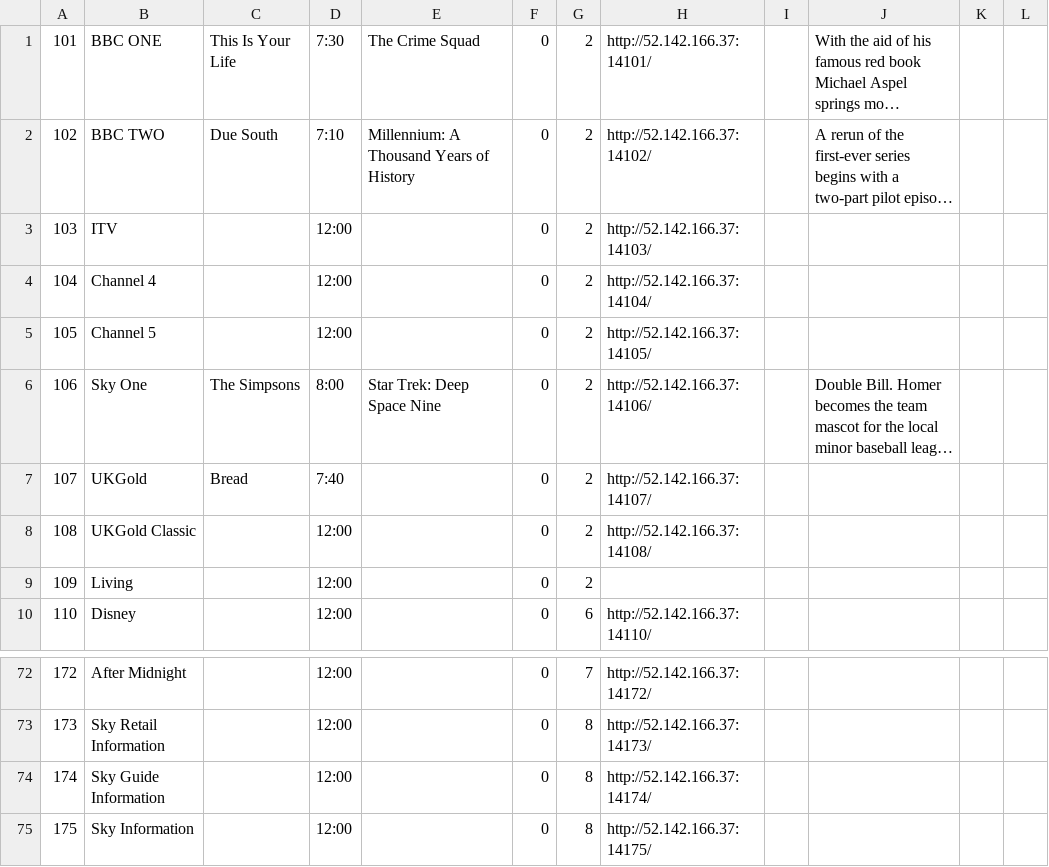
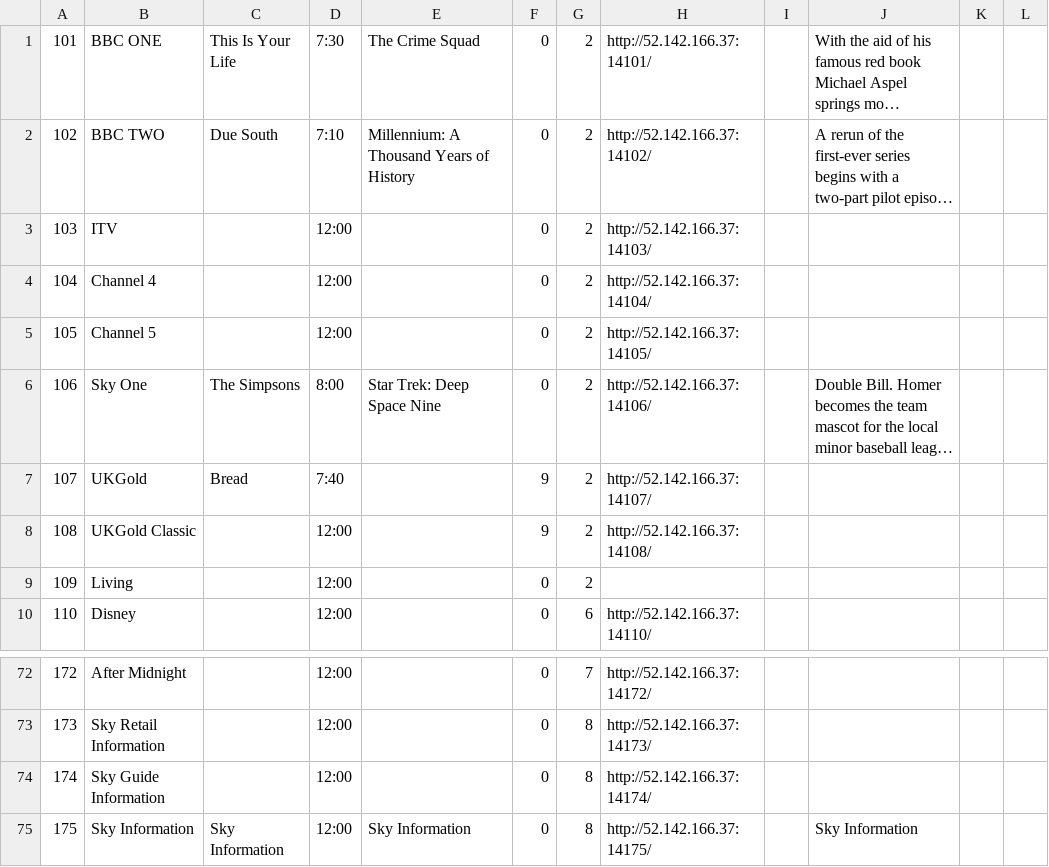
Before and after one commit to enoxplaystar/enoxplaystar.github.io, a CSV file: channels.csv, drawn as a sheet; only a part is shown, gaps mark what is left out; long unchanged cells end in …; the diff names each change by its address in the sheet, - before the commit and + after, or states it on an @@ line.

```diff
--- a/channels.csv
+++ b/channels.csv
-F7:F8: 0
+F7:F8: 9
-C75: (empty)
+C75: Sky Information
-E75: (empty)
+E75: Sky Information
-J75: (empty)
+J75: Sky Information
```
Also changed, not shown: 2 other files.
